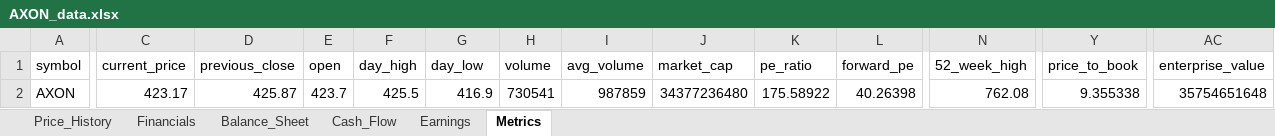
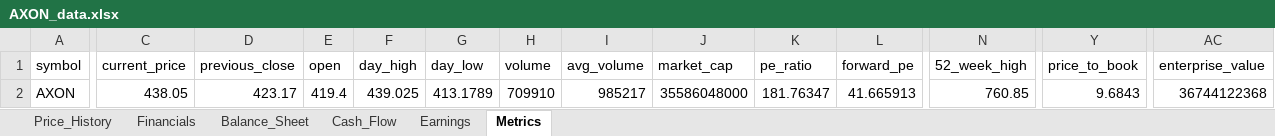
Before and after one commit to Jamesssurfer/StockResearch, an Excel workbook: data/AXON_data.xlsx, sheet Metrics, drawn as a sheet; only a part is shown, gaps mark what is left out; values as stored, in another font and other column widths than the file's, no borders; the diff covers the shown part only; the diff names each change by its address in the sheet, - before the commit and + after, or states it on an @@ line.

```diff
--- a/data/AXON_data.xlsx (sheet Metrics)
+++ b/data/AXON_data.xlsx (sheet Metrics)
-C2 (current_price): 423.17
+C2 (current_price): 438.05
-D2 (previous_close): 425.87
+D2 (previous_close): 423.17
-E2 (open): 423.7
+E2 (open): 419.4
-F2 (day_high): 425.5
+F2 (day_high): 439.025
-G2 (day_low): 416.9
+G2 (day_low): 413.1789
-H2 (volume): 730541
+H2 (volume): 709910
-I2 (avg_volume): 987859
+I2 (avg_volume): 985217
-J2 (market_cap): 34377236480
+J2 (market_cap): 35586048000
-K2 (pe_ratio): 175.58922
+K2 (pe_ratio): 181.76347
-L2 (forward_pe): 40.26398
+L2 (forward_pe): 41.665913
-N2 (52_week_high): 762.08
+N2 (52_week_high): 760.85
-Y2 (price_to_book): 9.355338
+Y2 (price_to_book): 9.6843
-AC2 (enterprise_value): 35754651648
+AC2 (enterprise_value): 36744122368
```
Also changed, not shown: 1 edited cell elsewhere in this sheet, sheet Price_History.
